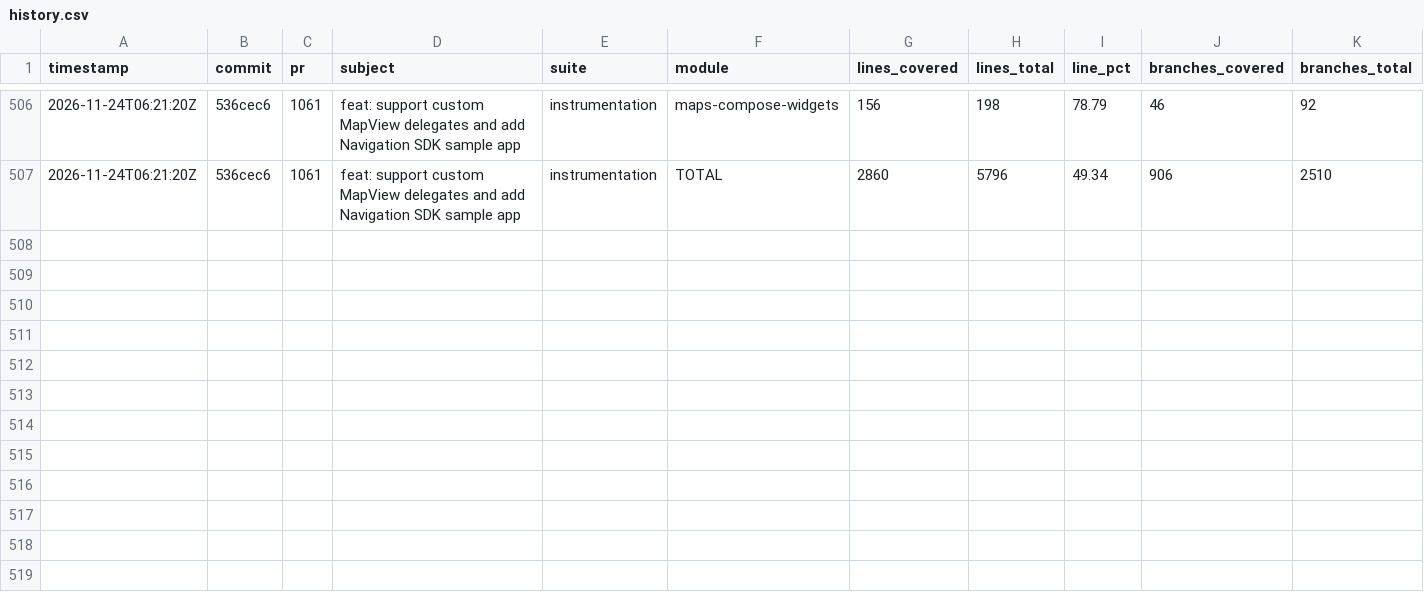
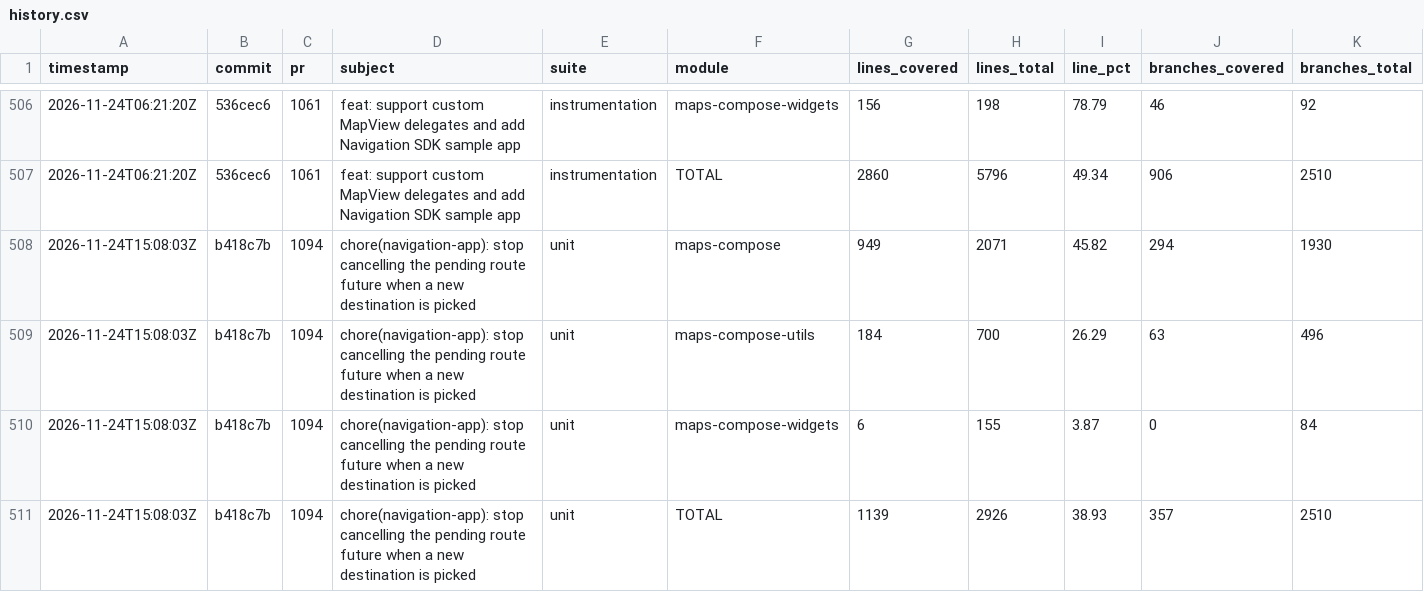
Before and after one commit to googlemaps/android-maps-compose, a CSV file: history.csv, drawn as a sheet; only a part is shown, gaps mark what is left out; rows hold the shown columns only; the diff names each change by its address in the sheet, - before the commit and + after, or states it on an @@ line.

Commit message:
chore: record unit coverage

```diff
--- a/history.csv
+++ b/history.csv
+row 508: 2026-11-24T15:08:03Z | b418c7b | 1094 | chore(navigation-app): stop cancelling the pending route future when a new destination is picked | unit | maps-compose | 949 | 2071 | 45.82 | 294 | 1930
+row 509: 2026-11-24T15:08:03Z | b418c7b | 1094 | chore(navigation-app): stop cancelling the pending route future when a new destination is picked | unit | maps-compose-utils | 184 | 700 | 26.29 | 63 | 496
+row 510: 2026-11-24T15:08:03Z | b418c7b | 1094 | chore(navigation-app): stop cancelling the pending route future when a new destination is picked | unit | maps-compose-widgets | 6 | 155 | 3.87 | 0 | 84
+row 511: 2026-11-24T15:08:03Z | b418c7b | 1094 | chore(navigation-app): stop cancelling the pending route future when a new destination is picked | unit | TOTAL | 1139 | 2926 | 38.93 | 357 | 2510
```
Also changed, not shown: 1 other file.
